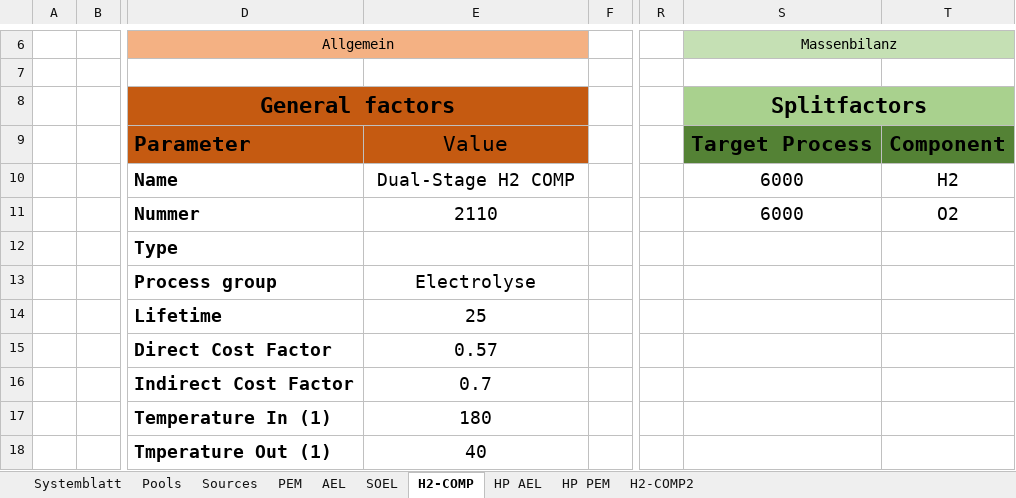
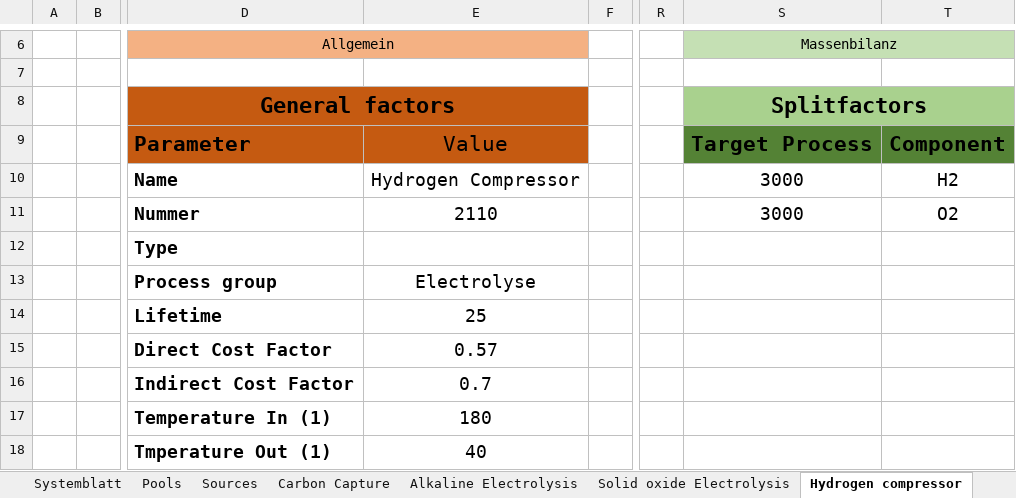
Before and after one commit to PKenkel/OUTDOOR, an Excel workbook: examples/Test_Excel.xlsm, sheet Hydrogen compressor, drawn as a sheet; only a part is shown, gaps mark what is left out; values as stored, in another font and other column widths than the file's, no borders; the diff names each change by its address in the sheet, - before the commit and + after, or states it on an @@ line.

```diff
--- a/examples/Test_Excel.xlsm (sheet Hydrogen compressor)
+++ b/examples/Test_Excel.xlsm (sheet Hydrogen compressor)
-sheet tab: AEL
+sheet tab: Alkaline Electrolysis
-sheet tab: SOEL
+sheet tab: Solid oxide Electrolysis
-sheet tab: H2-COMP
+sheet tab: Hydrogen compressor
-sheet tab: PEM
-sheet tab: HP AEL
-sheet tab: HP PEM
-sheet tab: H2-COMP2
+sheet tab: Carbon Capture
-E10: Dual-Stage H2 COMP
+E10: Hydrogen Compressor
-S10:S11 (Massenbilanz): 6000
+S10:S11 (Massenbilanz): 3000
```
Also changed, not shown: sheet Systemblatt, sheet Sources, sheet Pools, sheet Alkaline Electrolysis, sheet Solid oxide Electrolysis, other sheet tabs, 2 other files.
